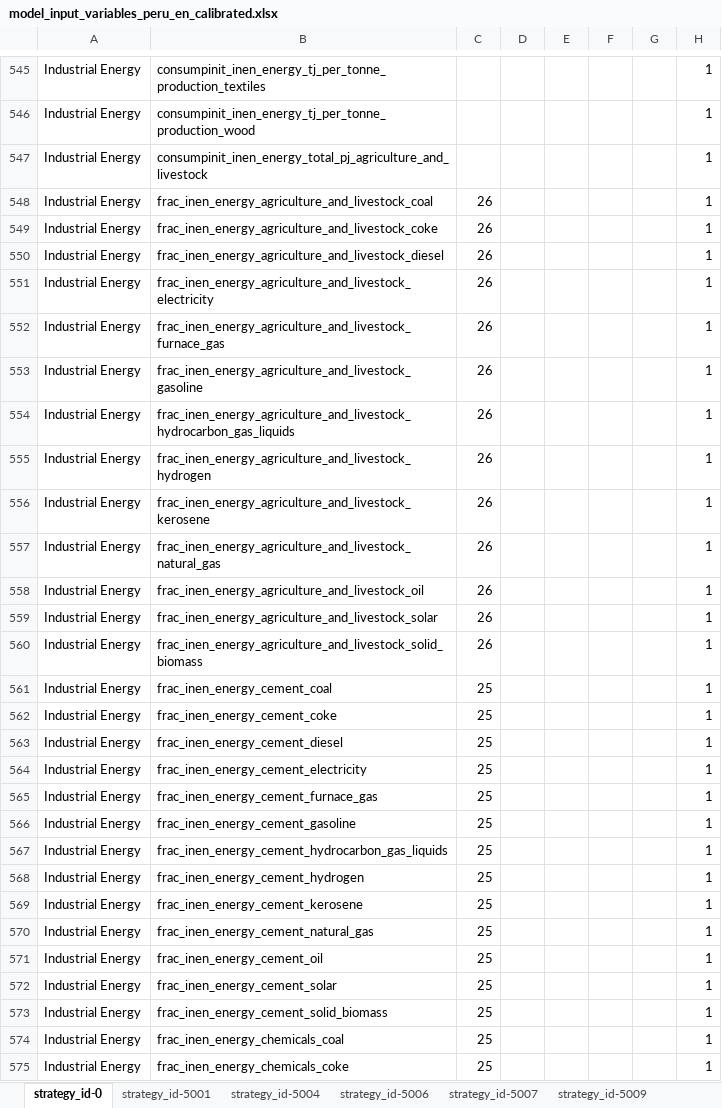
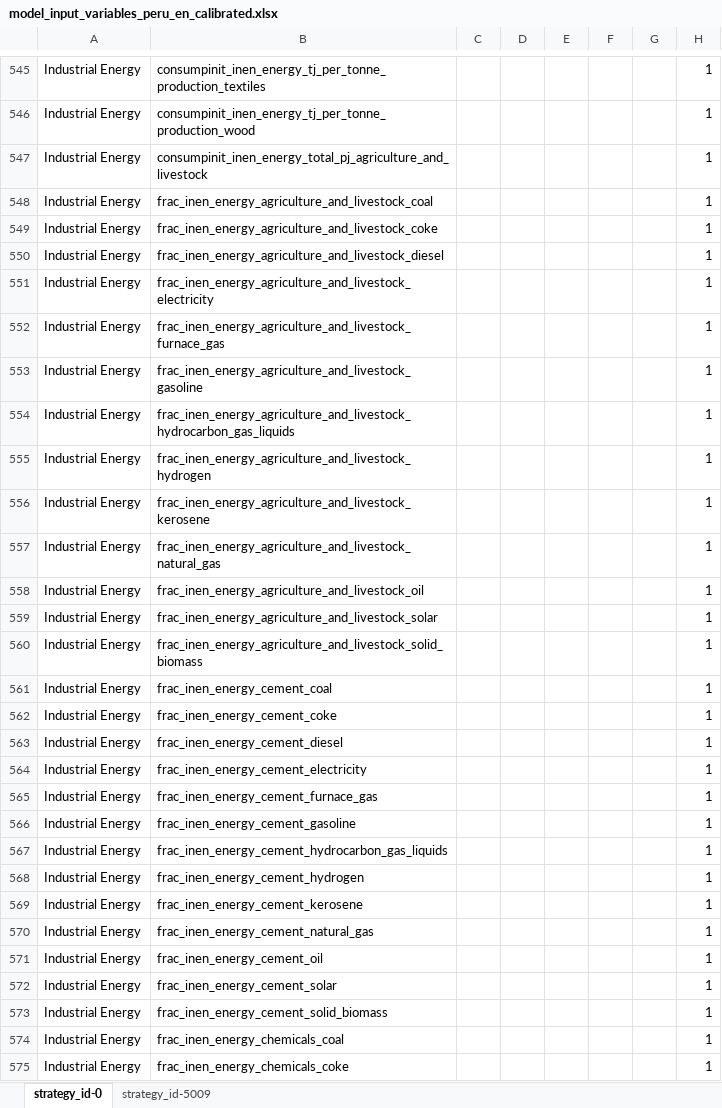
Before and after one commit to jcsyme/sisepuede, an Excel workbook: ref/ingestion/calibrated/peru/model_input_variables_peru_en_calibrated.xlsx, sheet strategy_id-0, drawn as a sheet; only a part is shown, gaps mark what is left out; values as stored, in another font and other column widths than the file's, no borders; the diff covers the shown part only; the diff names each change by its address in the sheet, - before the commit and + after, or states it on an @@ line.

```diff
--- a/ref/ingestion/calibrated/peru/model_input_variables_peru_en_calibrated.xlsx (sheet strategy_id-0)
+++ b/ref/ingestion/calibrated/peru/model_input_variables_peru_en_calibrated.xlsx (sheet strategy_id-0)
-sheet tab: strategy_id-5001
-sheet tab: strategy_id-5004
-sheet tab: strategy_id-5006
-sheet tab: strategy_id-5007
-C548:C560: 26
+C548:C560: (empty)
-C561:C575: 25
+C561:C575: (empty)
```
Also changed, not shown: 541 edited cells elsewhere in this sheet, sheet strategy_id-5009, other sheet tabs, ref/ingestion/calibrated/brazil/model_input_variables_brazil_en_calibrated.xlsx, ref/ingestion/calibrated/peru/model_input_variables_peru_af_calibrated.xlsx, 20 other files.
